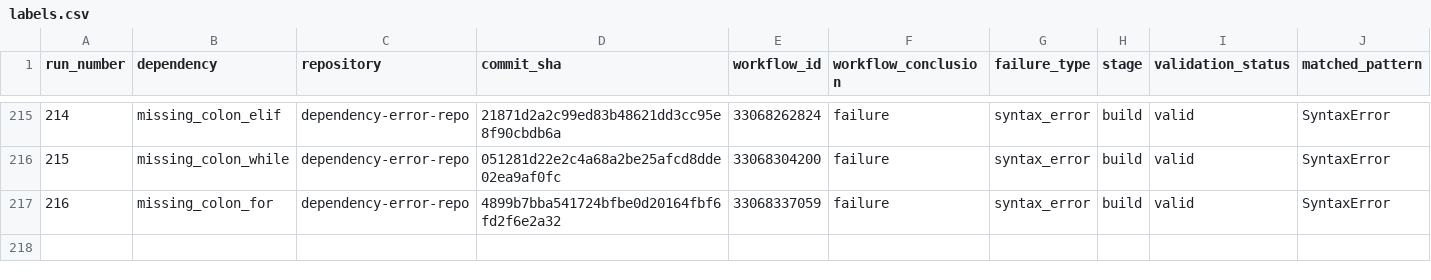
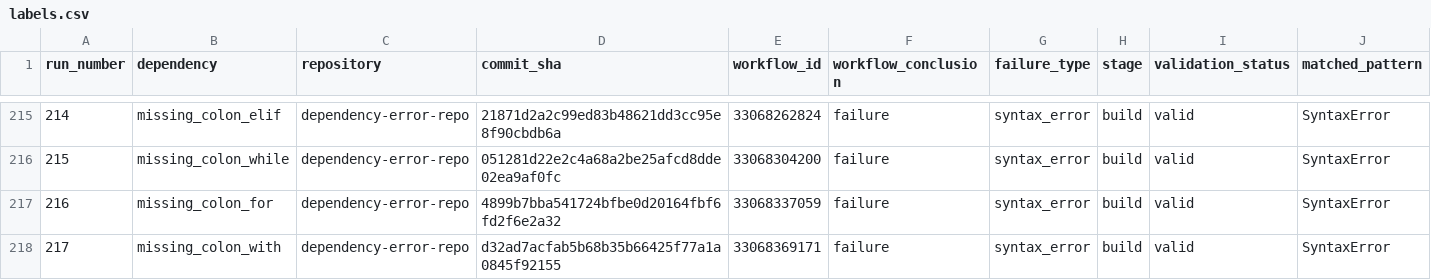
Before and after one commit to DhruvHegde/dependency-error-repo, a CSV file: labels.csv, drawn as a sheet; only a part is shown, gaps mark what is left out; rows hold the shown columns only; the diff names each change by its address in the sheet, - before the commit and + after, or states it on an @@ line.

Commit message:
Syntax Error Run 218 [missing_colon_except]

```diff
--- a/labels.csv
+++ b/labels.csv
+row 218: 217 | missing_colon_with | dependency-error-repo | d32ad7acfab5b68b35b66425f77a1a0845f92155 | 33068369171 | failure | syntax_error | build | valid | SyntaxError
```
Also changed, not shown: 2 other files.
